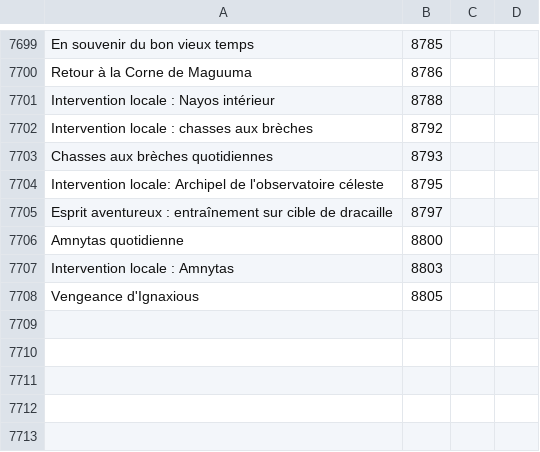
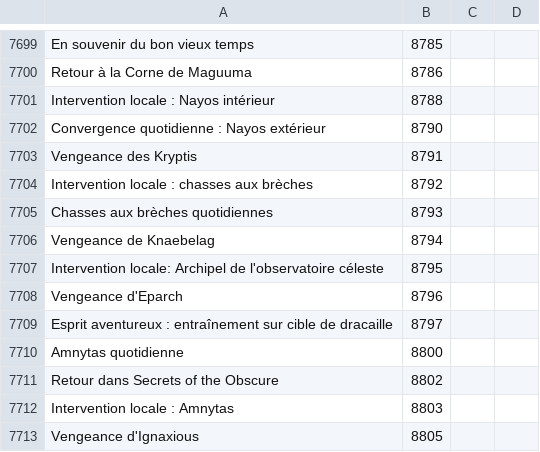
Before and after one commit to Pandraghon/gw2api-namesearch, a CSV file: fr/achievements.csv, drawn as a sheet; only a part is shown, gaps mark what is left out.

```diff
--- a/fr/achievements.csv
+++ b/fr/achievements.csv
@@ -7701,7 +7701,12 @@
 "Intervention locale : Nayos intérieur",8788
+"Convergence quotidienne : Nayos extérieur",8790
+"Vengeance des Kryptis",8791
 "Intervention locale : chasses aux brèches",8792
 "Chasses aux brèches quotidiennes",8793
+"Vengeance de Knaebelag",8794
 "Intervention locale: Archipel de l'observatoire céleste",8795
+"Vengeance d'Eparch",8796
 "Esprit aventureux : entraînement sur cible de dracaille",8797
 "Amnytas quotidienne",8800
+"Retour dans Secrets of the Obscure",8802
 "Intervention locale : Amnytas",8803
```
Also changed, not shown: de/achievements.csv, de/skills.csv, 15 other files.
